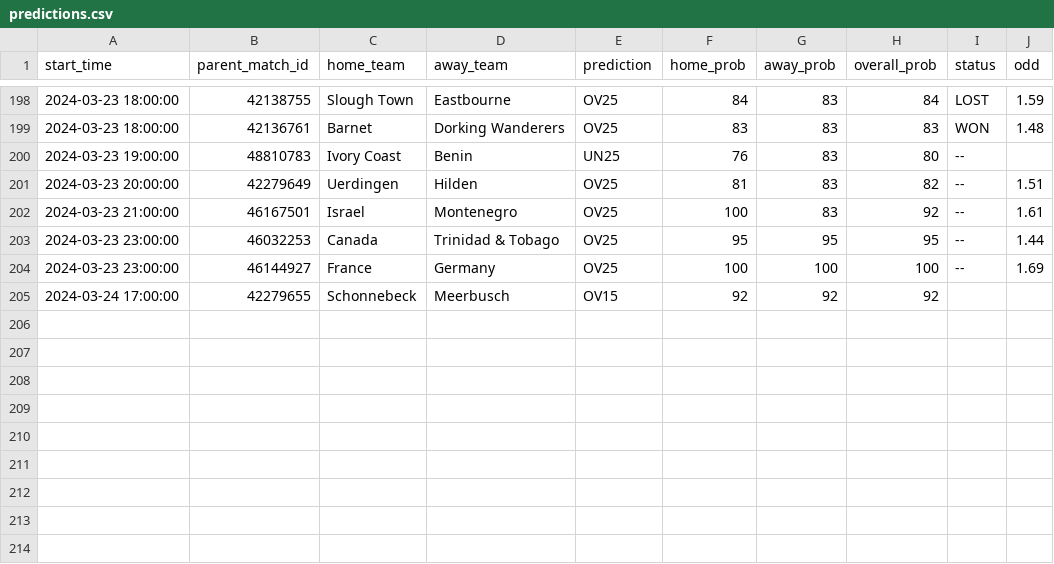
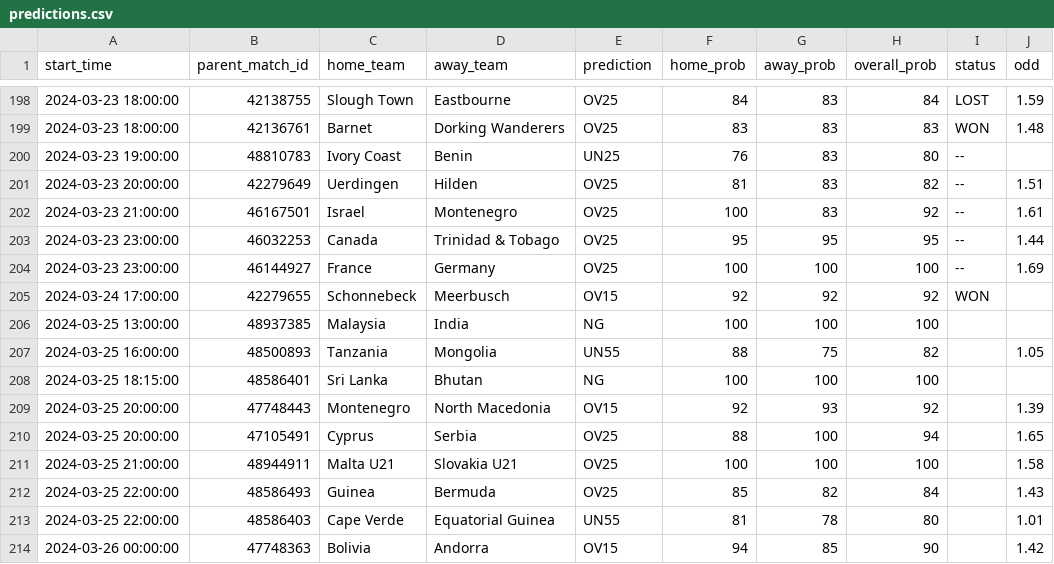
Before and after one commit to dennis-mutethia/soccer-predictions, a CSV file: docs/predictions.csv, drawn as a sheet; only a part is shown, gaps mark what is left out.

```diff
--- a/docs/predictions.csv
+++ b/docs/predictions.csv
@@ -204,2 +204,11 @@ start_time,parent_match_id,home_team,away_team,prediction,home_prob,away_prob,ov
 2024-03-23 23:00:00,46144927,France,Germany,OV25,100,100,100,--,1.69
-2024-03-24 17:00:00,42279655,Schonnebeck,Meerbusch,OV15,92,92,92,,
+2024-03-24 17:00:00,42279655,Schonnebeck,Meerbusch,OV15,92,92,92,WON,
+2024-03-25 13:00:00,48937385,Malaysia,India,NG,100,100,100,,
+2024-03-25 16:00:00,48500893,Tanzania,Mongolia,UN55,88,75,82,,1.05
+2024-03-25 18:15:00,48586401,Sri Lanka,Bhutan,NG,100,100,100,,
+2024-03-25 20:00:00,47748443,Montenegro,North Macedonia,OV15,92,93,92,,1.39
+2024-03-25 20:00:00,47105491,Cyprus,Serbia,OV25,88,100,94,,1.65
+2024-03-25 21:00:00,48944911,Malta U21,Slovakia U21,OV25,100,100,100,,1.58
+2024-03-25 22:00:00,48586493,Guinea,Bermuda,OV25,85,82,84,,1.43
+2024-03-25 22:00:00,48586403,Cape Verde,Equatorial Guinea,UN55,81,78,80,,1.01
+2024-03-26 00:00:00,47748363,Bolivia,Andorra,OV15,94,85,90,,1.42
```
Also changed, not shown: 1 other file.
